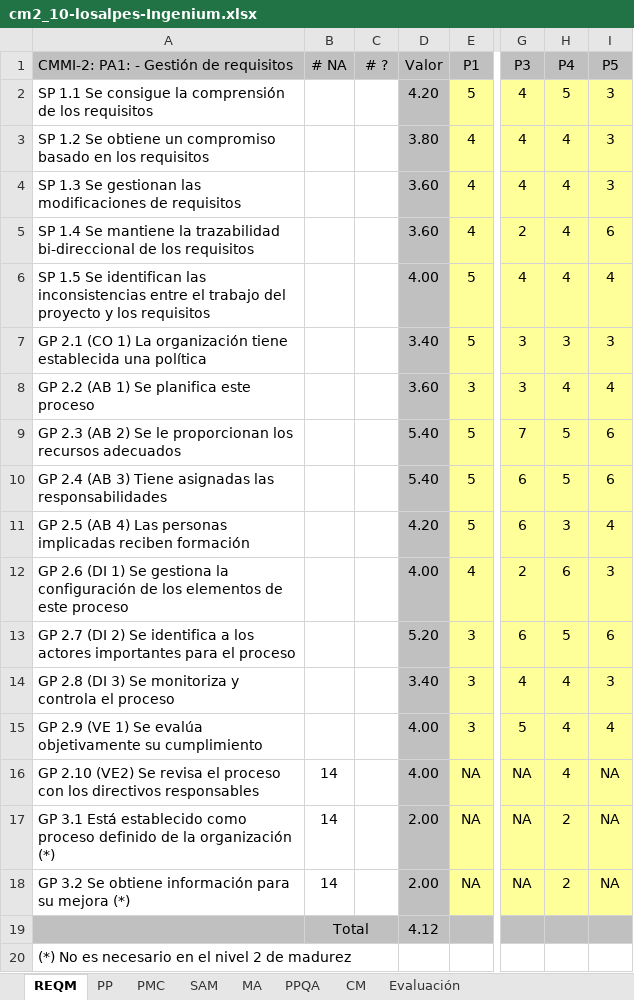
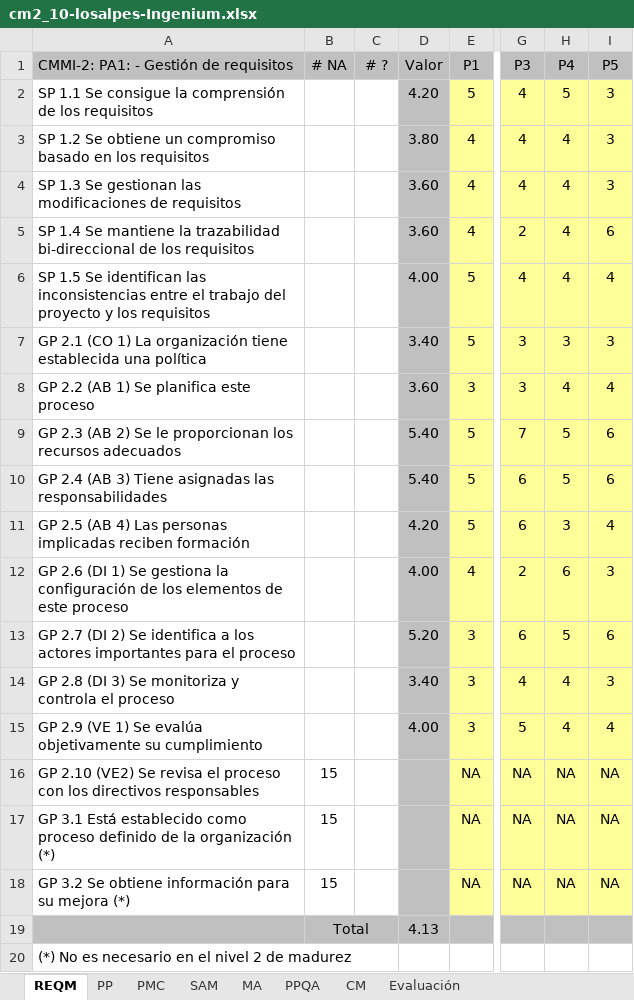
Before and after one commit to leseroth/ingenium-managment, an Excel workbook: CSOF5104 Mejoramiento de Procesos de Software/Taller 2/cm2_10-losalpes-Ingenium.xlsx, sheet REQM, drawn as a sheet; only a part is shown, gaps mark what is left out; values as stored, in another font and other column widths than the file's, no borders; the diff names each change by its address in the sheet, - before the commit and + after, or states it on an @@ line.

Commit message:
Presentación Taller Diagnostico

```diff
--- a/CSOF5104 Mejoramiento de Procesos de Software/Taller 2/cm2_10-losalpes-Ingenium.xlsx (sheet REQM)
+++ b/CSOF5104 Mejoramiento de Procesos de Software/Taller 2/cm2_10-losalpes-Ingenium.xlsx (sheet REQM)
-B16:B18 (# NA): 14
+B16:B18 (# NA): 15
-D16 (Valor): 4.00
+D16 (Valor): (empty)
-H16 (P4): 4
+H16 (P4): NA
-D17:D18 (Valor): 2.00
+D17:D18 (Valor): (empty)
-H17:H18 (P4): 2
+H17:H18 (P4): NA
-D19 (Valor): 4.12
+D19 (Valor): 4.13
```
Also changed, not shown: sheet Evaluación, charts or pictures, 2 other files.
